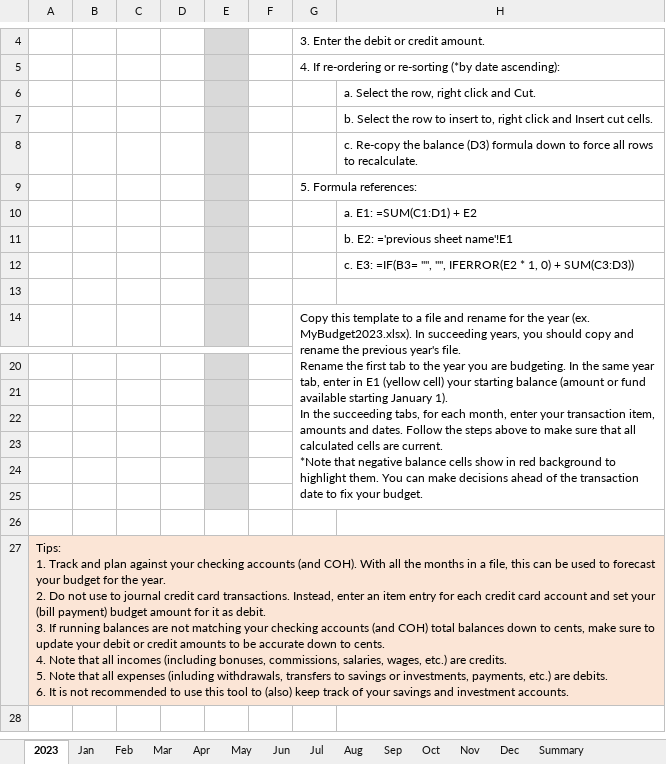
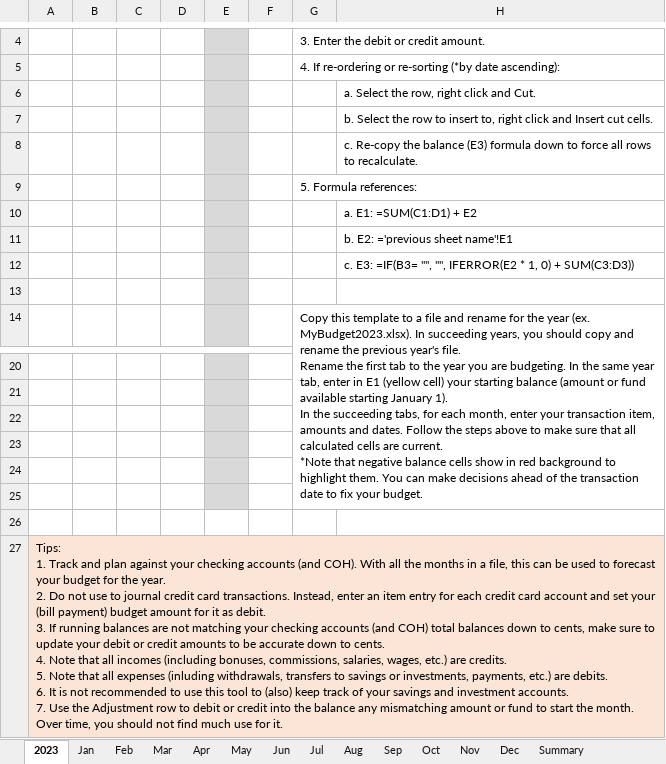
Before and after one commit to etmendz/budget-template, an Excel workbook: MyBudgetTemplate.xlsx, sheet 2023, drawn as a sheet; only a part is shown, gaps mark what is left out; values as stored, in another font and other column widths than the file's, no borders; conditional formats not drawn; ↵ is a line break in a cell; the diff names each change by its address in the sheet, - before the commit and + after, or states it on an @@ line.

Commit message:
Add files via upload

```diff
--- a/MyBudgetTemplate.xlsx (sheet 2023)
+++ b/MyBudgetTemplate.xlsx (sheet 2023)
-H8: …the balance (D3) formula down…
+H8: …the balance (E3) formula down…
-A27: …investment accounts.
+A27: …investment accounts. ↵ 7. Use the Adjustment row to debit or credit into the balance any mismatching amount or fund to start the month. Over time, you should not find much use for it.
```
Also changed, not shown: charts or pictures.
